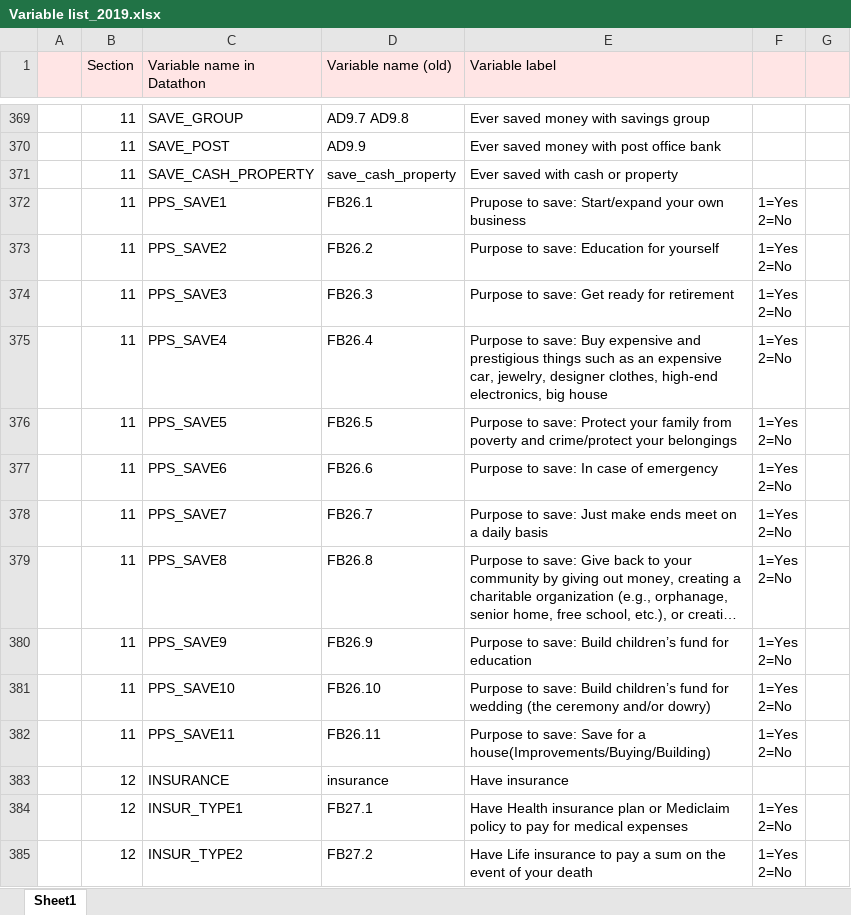
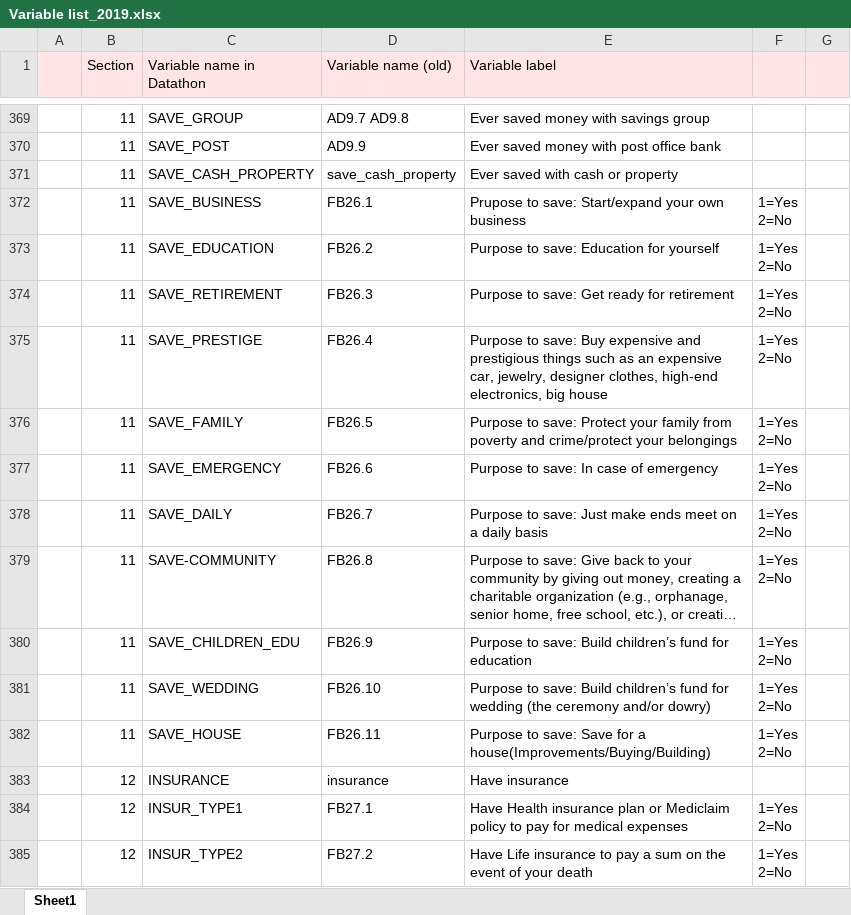
Before and after one commit to maiskt/hackathon.github.io, an Excel workbook: Variable list_2019.xlsx, sheet Sheet1, drawn as a sheet; only a part is shown, gaps mark what is left out; long unchanged cells end in …; values as stored, in another font and other column widths than the file's, no borders; the diff names each change by its address in the sheet, - before the commit and + after, or states it on an @@ line.

Commit message:
Renaming
renaming variables for reason for saving

```diff
--- a/Variable list_2019.xlsx (sheet Sheet1)
+++ b/Variable list_2019.xlsx (sheet Sheet1)
-C372 (Variable name in Datathon): PPS_SAVE1
+C372 (Variable name in Datathon): SAVE_BUSINESS
-C373 (Variable name in Datathon): PPS_SAVE2
+C373 (Variable name in Datathon): SAVE_EDUCATION
-C374 (Variable name in Datathon): PPS_SAVE3
+C374 (Variable name in Datathon): SAVE_RETIREMENT
-C375 (Variable name in Datathon): PPS_SAVE4
+C375 (Variable name in Datathon): SAVE_PRESTIGE
-C376 (Variable name in Datathon): PPS_SAVE5
+C376 (Variable name in Datathon): SAVE_FAMILY
-C377 (Variable name in Datathon): PPS_SAVE6
+C377 (Variable name in Datathon): SAVE_EMERGENCY
-C378 (Variable name in Datathon): PPS_SAVE7
+C378 (Variable name in Datathon): SAVE_DAILY
-C379 (Variable name in Datathon): PPS_SAVE8
+C379 (Variable name in Datathon): SAVE-COMMUNITY
-C380 (Variable name in Datathon): PPS_SAVE9
+C380 (Variable name in Datathon): SAVE_CHILDREN_EDU
-C381 (Variable name in Datathon): PPS_SAVE10
+C381 (Variable name in Datathon): SAVE_WEDDING
-C382 (Variable name in Datathon): PPS_SAVE11
+C382 (Variable name in Datathon): SAVE_HOUSE
```
